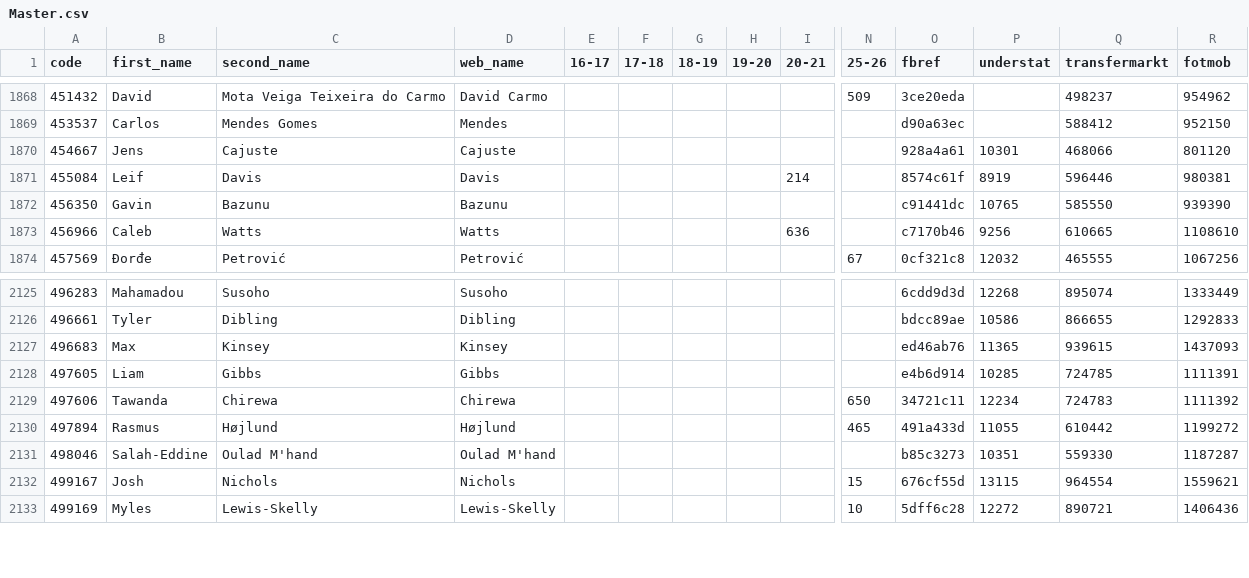
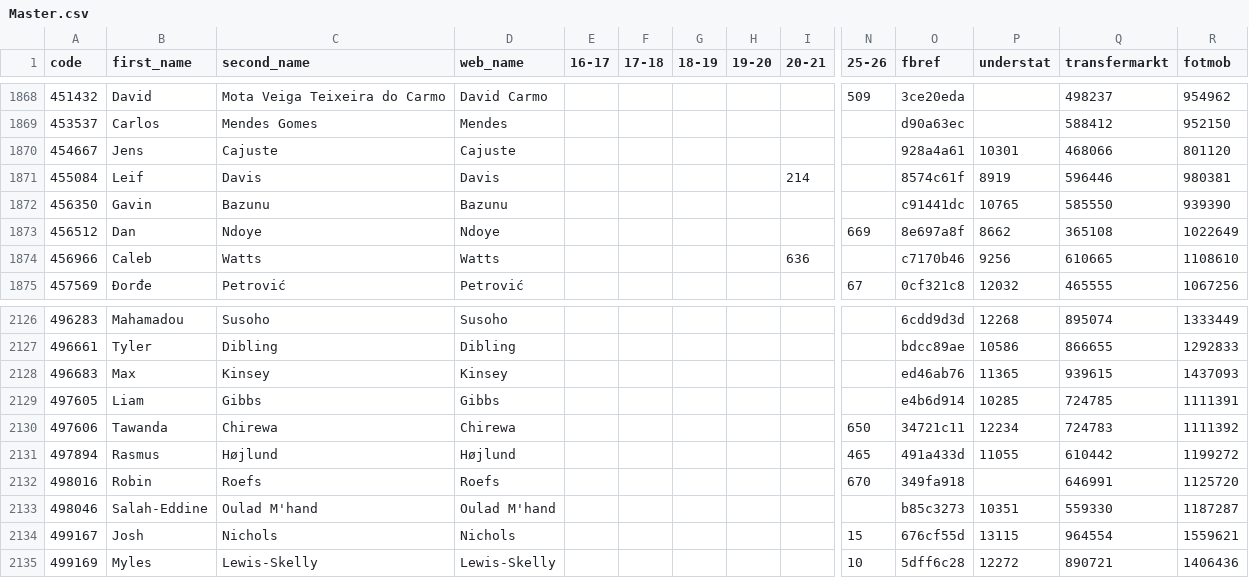
Before and after one commit to ChrisMusson/FPL-ID-Map, a CSV file: Master.csv, drawn as a sheet; only a part is shown, gaps mark what is left out; rows hold the shown columns only; the diff names each change by its address in the sheet, - before the commit and + after, or states it on an @@ line.

```diff
--- a/Master.csv
+++ b/Master.csv
+row 1873: 456512 | Dan | Ndoye | Ndoye |  |  |  |  |  | 669 | 8e697a8f | 8662 | 365108 | 1022649
+row 2132: 498016 | Robin | Roefs | Roefs |  |  |  |  |  | 670 | 349fa918 |  | 646991 | 1125720
```
Also changed, not shown: FBRef.csv, FPL/25-26.csv, 3 other files.
